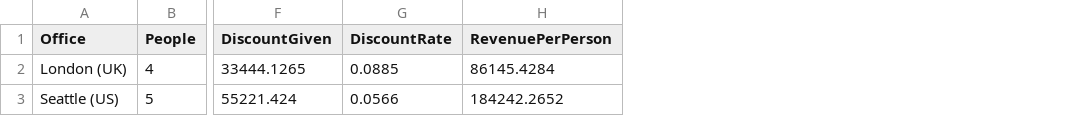
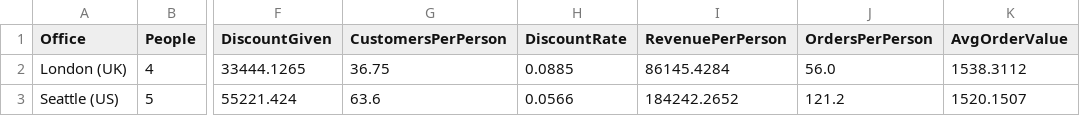
Before and after one commit to lichengsu/northwind-analysis, a CSV file: outputs/q3_offices.csv, drawn as a sheet; only a part is shown, gaps mark what is left out; the diff names each change by its address in the sheet, - before the commit and + after, or states it on an @@ line.

```diff
--- a/outputs/q3_offices.csv
+++ b/outputs/q3_offices.csv
+column G (CustomersPerPerson), rows 2-3: 36.75 | 63.6
+column J (OrdersPerPerson), rows 2-3: 56.0 | 121.2
+column K (AvgOrderValue), rows 2-3: 1538.3112 | 1520.1507
```
Also changed, not shown: outputs/q2_by_promised_window.csv, outputs/q2_by_shipper.csv, 20 other files.
